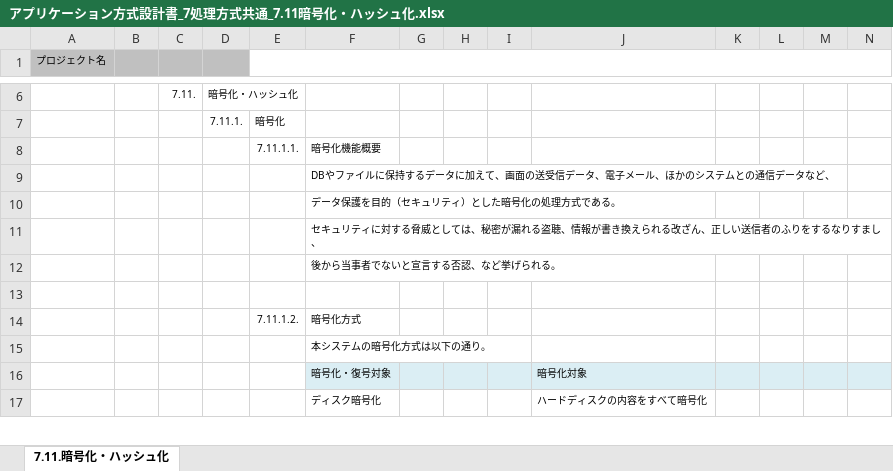
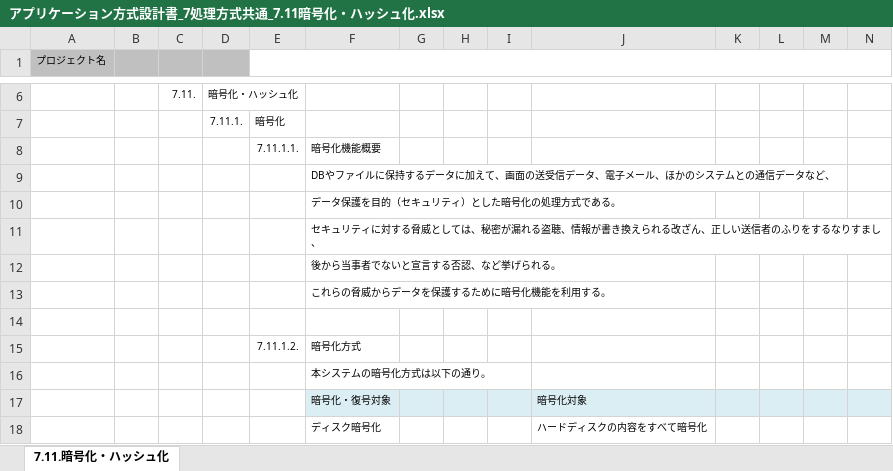
Before and after one commit to Fintan-contents/application-architecture-sample, an Excel workbook: nablarch_sample/アプリケーション方式設計書_7処理方式共通_7.11暗号化・ハッシュ化.xlsx, sheet 7.11.暗号化・ハッシュ化, drawn as a sheet; only a part is shown, gaps mark what is left out; values as stored, in another font and other column widths than the file's, no borders; rows hold the shown columns only; the diff names each change by its address in the sheet, - before the commit and + after, or states it on an @@ line.

Commit message:
機能概要修正

```diff
--- a/nablarch_sample/アプリケーション方式設計書_7処理方式共通_7.11暗号化・ハッシュ化.xlsx (sheet 7.11.暗号化・ハッシュ化)
+++ b/nablarch_sample/アプリケーション方式設計書_7処理方式共通_7.11暗号化・ハッシュ化.xlsx (sheet 7.11.暗号化・ハッシュ化)
+row 13:  |  |  |  |  | これらの脅威からデータを保護するために暗号化機能を利用する。
```
